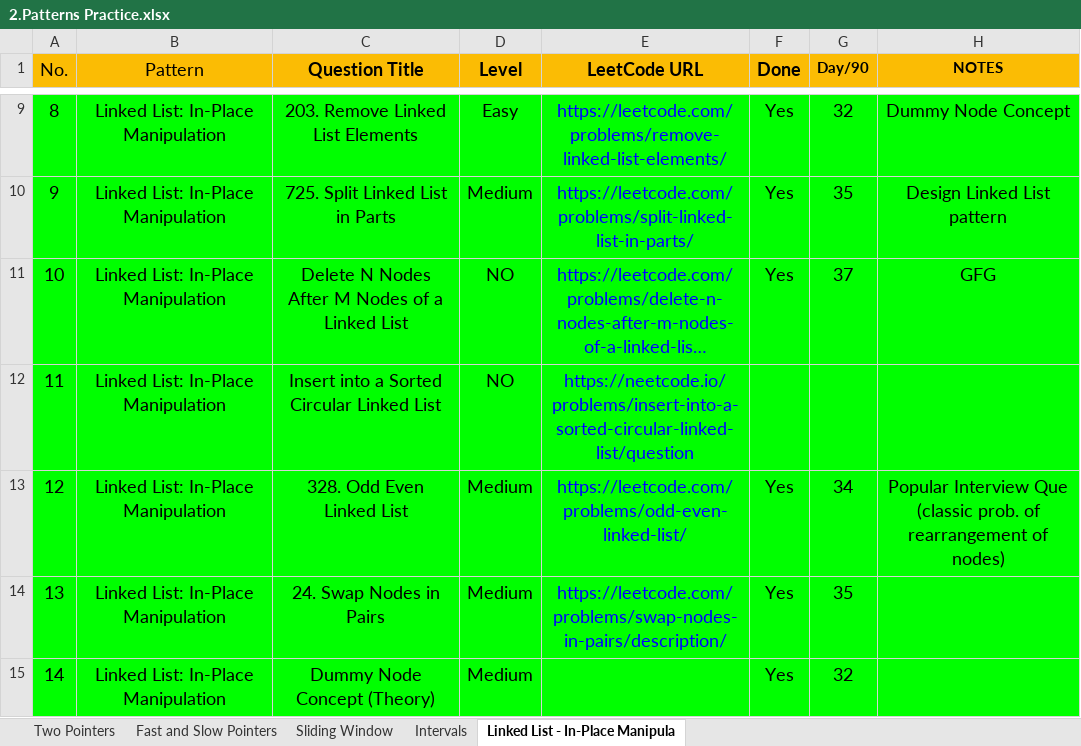
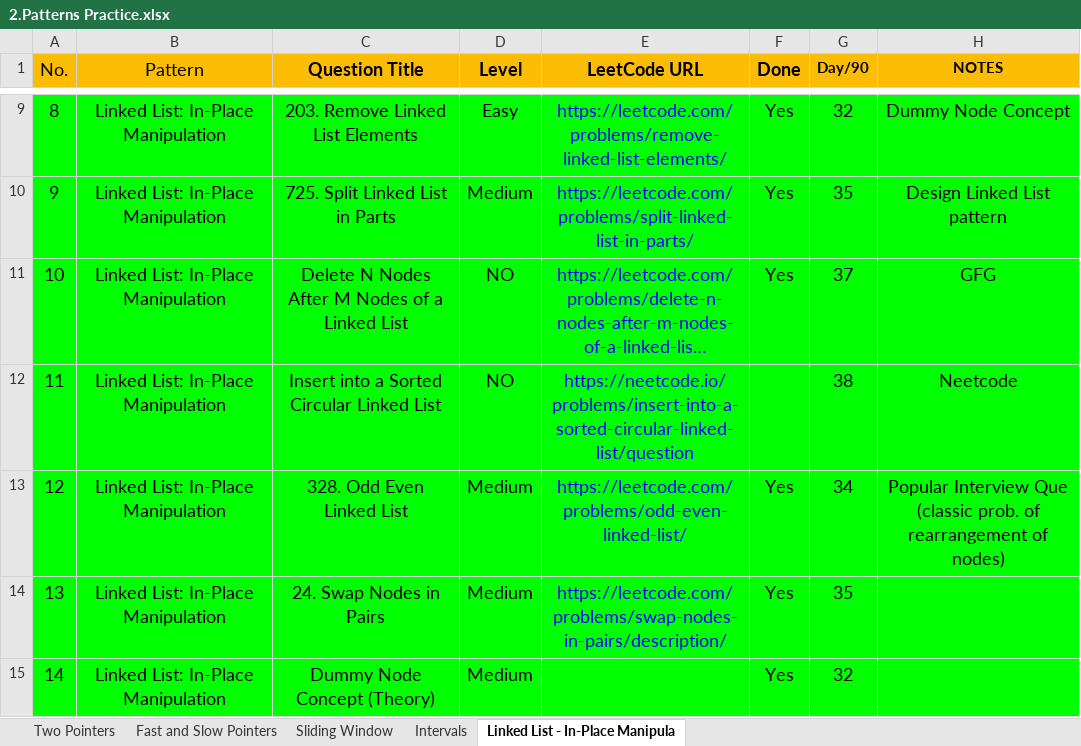
Before and after one commit to Samyak05/Java_learn_path, an Excel workbook: 2.Patterns Practice.xlsx, sheet Linked List - In-Place Manipula, drawn as a sheet; only a part is shown, gaps mark what is left out; long unchanged cells end in …; values as stored, in another font and other column widths than the file's, no borders; the diff names each change by its address in the sheet, - before the commit and + after, or states it on an @@ line.

```diff
--- a/2.Patterns Practice.xlsx (sheet Linked List - In-Place Manipula)
+++ b/2.Patterns Practice.xlsx (sheet Linked List - In-Place Manipula)
-G12 (Day/90): (empty)
+G12 (Day/90): 38
-H12 (NOTES): (empty)
+H12 (NOTES): Neetcode
```
Also changed, not shown: 3.Problems for Revision.xlsx, 3 other files.
